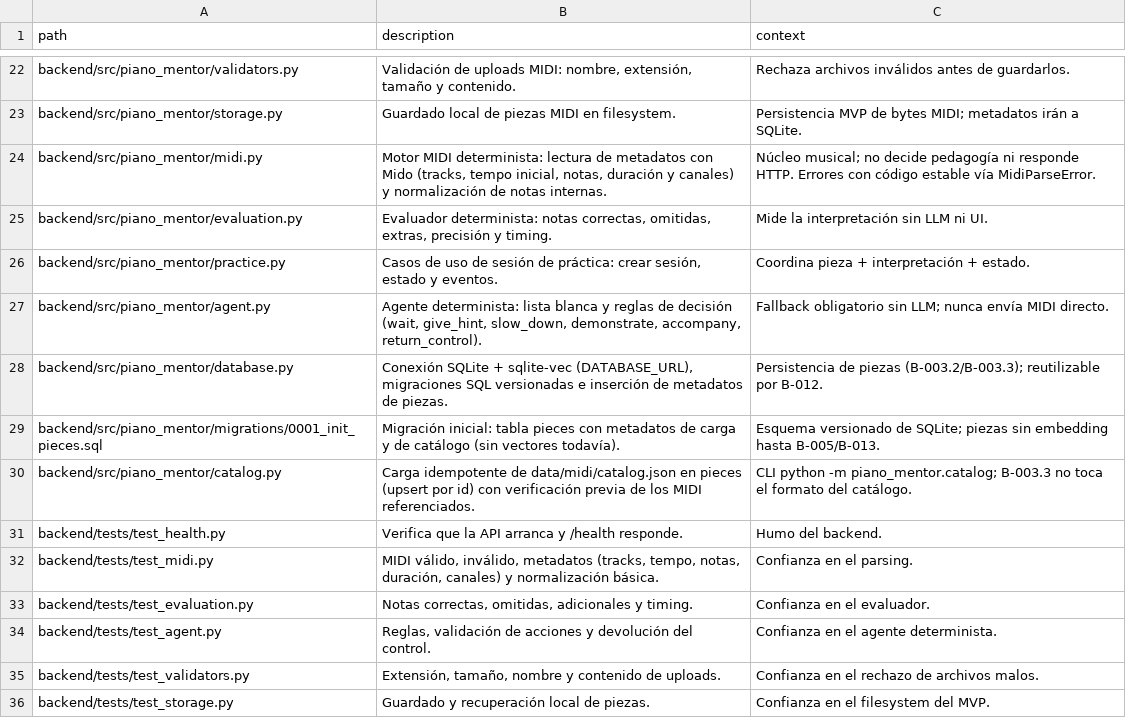
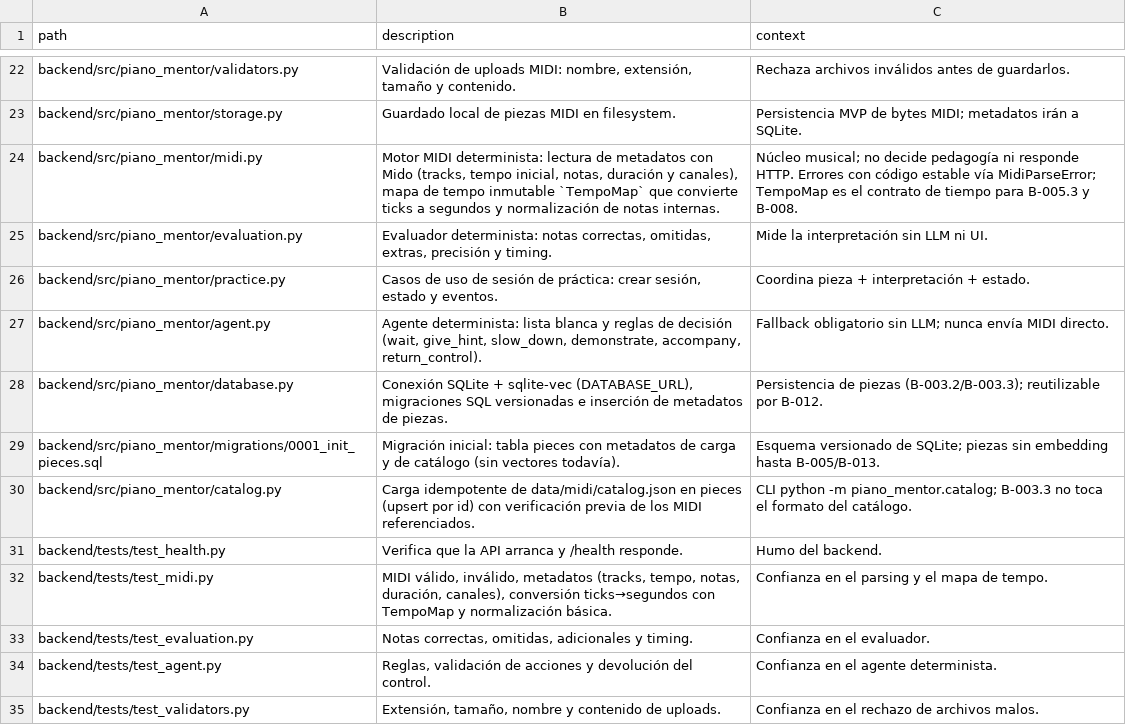
Before and after one commit to andrupax94/PianoMentor-IA, a CSV file: architecture/files.csv, drawn as a sheet; only a part is shown, gaps mark what is left out; the shorter side is filled out with more unchanged rows.

Commit message:
feat: agregar clase TempoMap para conversión de ticks a segundos y actualizar pruebas

```diff
--- a/architecture/files.csv
+++ b/architecture/files.csv
@@ -23,3 +23,3 @@ backend/src/piano_mentor/validators.py,"Validación de uploads MIDI: nombre, ext
 backend/src/piano_mentor/storage.py,"Guardado local de piezas MIDI en filesystem.","Persistencia MVP de bytes MIDI; metadatos irán a SQLite."
-backend/src/piano_mentor/midi.py,"Motor MIDI determinista: lectura de metadatos con Mido (tracks, tempo inicial, notas, duración y canales) y normalización de notas internas.","Núcleo musical; no decide pedagogía ni responde HTTP. Errores con código estable vía MidiParseError."
+backend/src/piano_mentor/midi.py,"Motor MIDI determinista: lectura de metadatos con Mido (tracks, tempo inicial, notas, duración y canales), mapa de tempo inmutable `TempoMap` que convierte ticks a segundos y normalización de notas internas.","Núcleo musical; no decide pedagogía ni responde HTTP. Errores con código estable vía MidiParseError; TempoMap es el contrato de tiempo para B-005.3 y B-008."
 backend/src/piano_mentor/evaluation.py,"Evaluador determinista: notas correctas, omitidas, extras, precisión y timing.","Mide la interpretación sin LLM ni UI."
@@ -31,3 +31,3 @@ backend/src/piano_mentor/catalog.py,"Carga idempotente de data/midi/catalog.json
 backend/tests/test_health.py,"Verifica que la API arranca y /health responde.","Humo del backend."
-backend/tests/test_midi.py,"MIDI válido, inválido, metadatos (tracks, tempo, notas, duración, canales) y normalización básica.","Confianza en el parsing."
+backend/tests/test_midi.py,"MIDI válido, inválido, metadatos (tracks, tempo, notas, duración, canales), conversión ticks→segundos con TempoMap y normalización básica.","Confianza en el parsing y el mapa de tempo."
 backend/tests/test_evaluation.py,"Notas correctas, omitidas, adicionales y timing.","Confianza en el evaluador."
```
Also changed, not shown: 3 other files.
